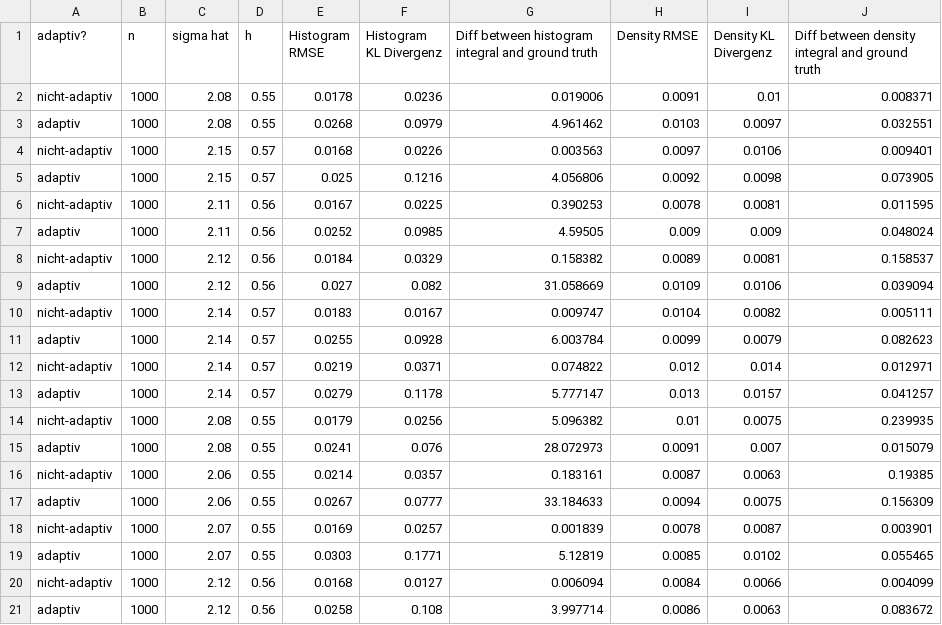
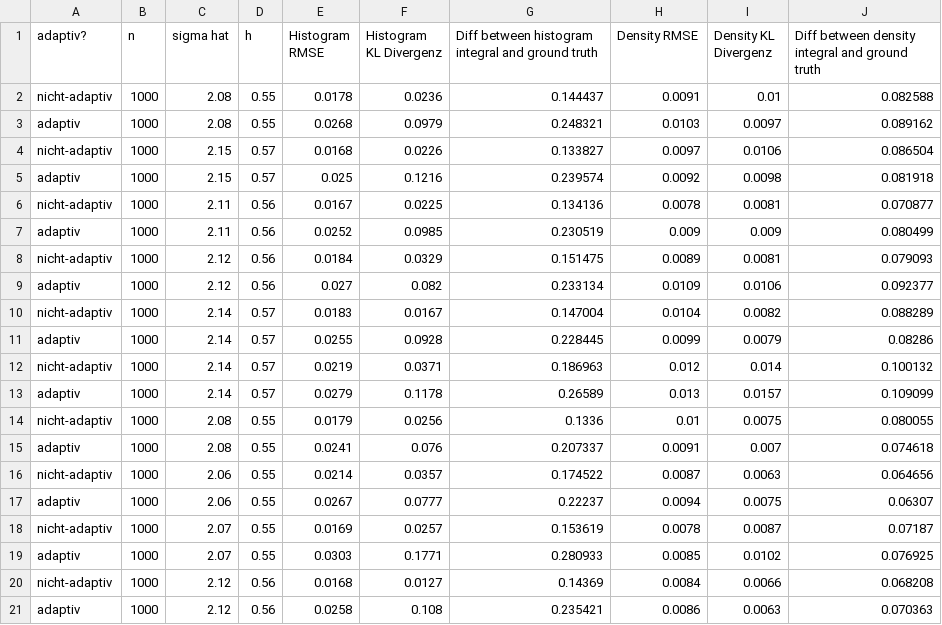
Before and after one commit to karlwilhelmtelle/Adaptive-Dichteschaetzung, a CSV file: console-data/n=1.000/log10 bins.csv, drawn as a sheet.

```diff
--- a/console-data/n=1.000/log10 bins.csv
+++ b/console-data/n=1.000/log10 bins.csv
@@ -1,21 +1,21 @@
 adaptiv?;n;sigma hat;h;Histogram RMSE;Histogram KL Divergenz;Diff between histogram integral and ground truth;Density RMSE;Density KL Divergenz;Diff between density integral and ground truth
-nicht-adaptiv;1000;2.08;0.55;0.0178;0.0236;0.019006;0.0091;0.01;0.008371
-adaptiv;1000;2.08;0.55;0.0268;0.0979;4.961462;0.0103;0.0097;0.032551
-nicht-adaptiv;1000;2.15;0.57;0.0168;0.0226;0.003563;0.0097;0.0106;0.009401
-adaptiv;1000;2.15;0.57;0.025;0.1216;4.056806;0.0092;0.0098;0.073905
-nicht-adaptiv;1000;2.11;0.56;0.0167;0.0225;0.390253;0.0078;0.0081;0.011595
-adaptiv;1000;2.11;0.56;0.0252;0.0985;4.59505;0.009;0.009;0.048024
-nicht-adaptiv;1000;2.12;0.56;0.0184;0.0329;0.158382;0.0089;0.0081;0.158537
-adaptiv;1000;2.12;0.56;0.027;0.082;31.058669;0.0109;0.0106;0.039094
-nicht-adaptiv;1000;2.14;0.57;0.0183;0.0167;0.009747;0.0104;0.0082;0.005111
-adaptiv;1000;2.14;0.57;0.0255;0.0928;6.003784;0.0099;0.0079;0.082623
-nicht-adaptiv;1000;2.14;0.57;0.0219;0.0371;0.074822;0.012;0.014;0.012971
-adaptiv;1000;2.14;0.57;0.0279;0.1178;5.777147;0.013;0.0157;0.041257
-nicht-adaptiv;1000;2.08;0.55;0.0179;0.0256;5.096382;0.01;0.0075;0.239935
-adaptiv;1000;2.08;0.55;0.0241;0.076;28.072973;0.0091;0.007;0.015079
-nicht-adaptiv;1000;2.06;0.55;0.0214;0.0357;0.183161;0.0087;0.0063;0.19385
-adaptiv;1000;2.06;0.55;0.0267;0.0777;33.184633;0.0094;0.0075;0.156309
-nicht-adaptiv;1000;2.07;0.55;0.0169;0.0257;0.001839;0.0078;0.0087;0.003901
-adaptiv;1000;2.07;0.55;0.0303;0.1771;5.12819;0.0085;0.0102;0.055465
-nicht-adaptiv;1000;2.12;0.56;0.0168;0.0127;0.006094;0.0084;0.0066;0.004099
-adaptiv;1000;2.12;0.56;0.0258;0.108;3.997714;0.0086;0.0063;0.083672
+nicht-adaptiv;1000;2.08;0.55;0.0178;0.0236;0.144437;0.0091;0.01;0.082588
+adaptiv;1000;2.08;0.55;0.0268;0.0979;0.248321;0.0103;0.0097;0.089162
+nicht-adaptiv;1000;2.15;0.57;0.0168;0.0226;0.133827;0.0097;0.0106;0.086504
+adaptiv;1000;2.15;0.57;0.025;0.1216;0.239574;0.0092;0.0098;0.081918
+nicht-adaptiv;1000;2.11;0.56;0.0167;0.0225;0.134136;0.0078;0.0081;0.070877
+adaptiv;1000;2.11;0.56;0.0252;0.0985;0.230519;0.009;0.009;0.080499
+nicht-adaptiv;1000;2.12;0.56;0.0184;0.0329;0.151475;0.0089;0.0081;0.079093
+adaptiv;1000;2.12;0.56;0.027;0.082;0.233134;0.0109;0.0106;0.092377
+nicht-adaptiv;1000;2.14;0.57;0.0183;0.0167;0.147004;0.0104;0.0082;0.088289
+adaptiv;1000;2.14;0.57;0.0255;0.0928;0.228445;0.0099;0.0079;0.08286
+nicht-adaptiv;1000;2.14;0.57;0.0219;0.0371;0.186963;0.012;0.014;0.100132
+adaptiv;1000;2.14;0.57;0.0279;0.1178;0.26589;0.013;0.0157;0.109099
+nicht-adaptiv;1000;2.08;0.55;0.0179;0.0256;0.1336;0.01;0.0075;0.080055
+adaptiv;1000;2.08;0.55;0.0241;0.076;0.207337;0.0091;0.007;0.074618
+nicht-adaptiv;1000;2.06;0.55;0.0214;0.0357;0.174522;0.0087;0.0063;0.064656
+adaptiv;1000;2.06;0.55;0.0267;0.0777;0.22237;0.0094;0.0075;0.06307
+nicht-adaptiv;1000;2.07;0.55;0.0169;0.0257;0.153619;0.0078;0.0087;0.07187
+adaptiv;1000;2.07;0.55;0.0303;0.1771;0.280933;0.0085;0.0102;0.076925
+nicht-adaptiv;1000;2.12;0.56;0.0168;0.0127;0.14369;0.0084;0.0066;0.068208
+adaptiv;1000;2.12;0.56;0.0258;0.108;0.235421;0.0086;0.0063;0.070363
```
Also changed, not shown: console-data/n=1.000/log bins.csv, console-data/n=1.000/n^0.33 samples per bin.csv, 12 other files.
